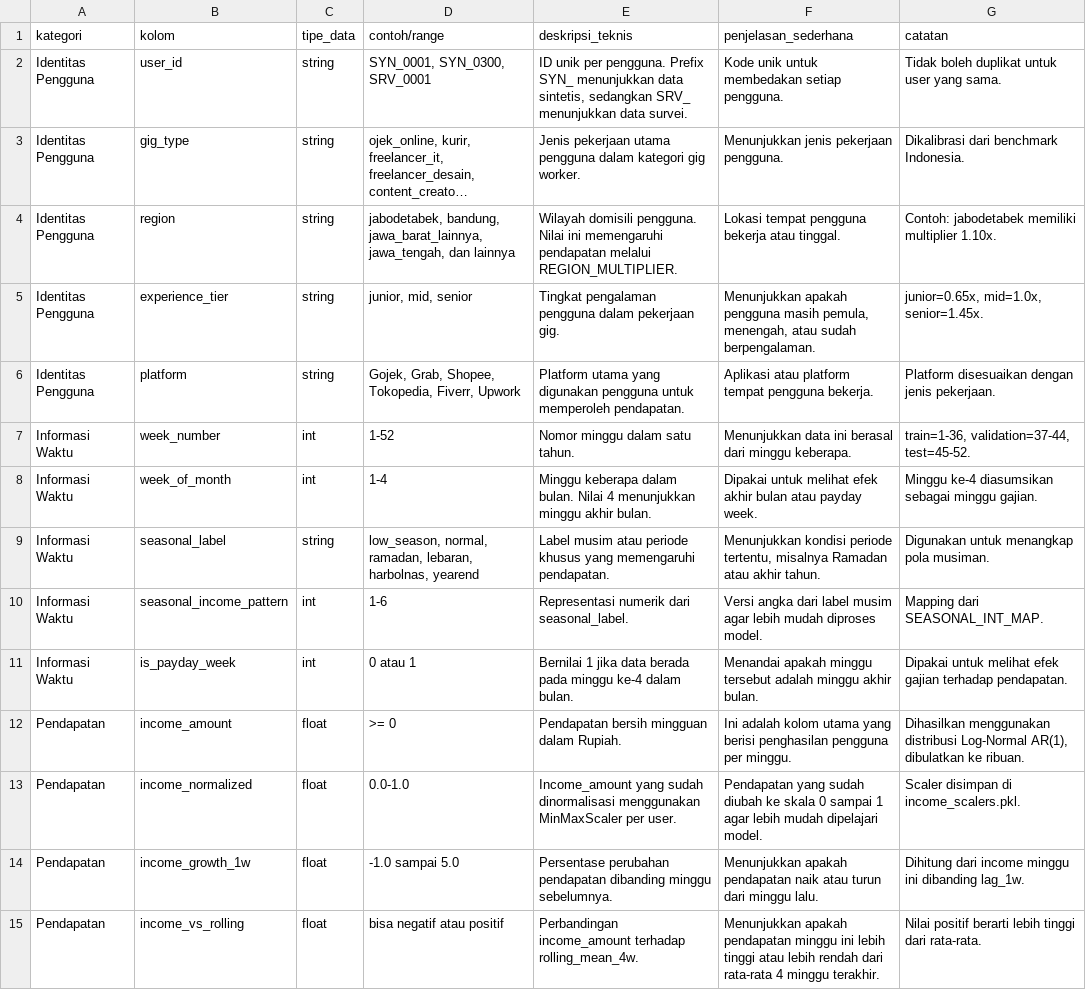
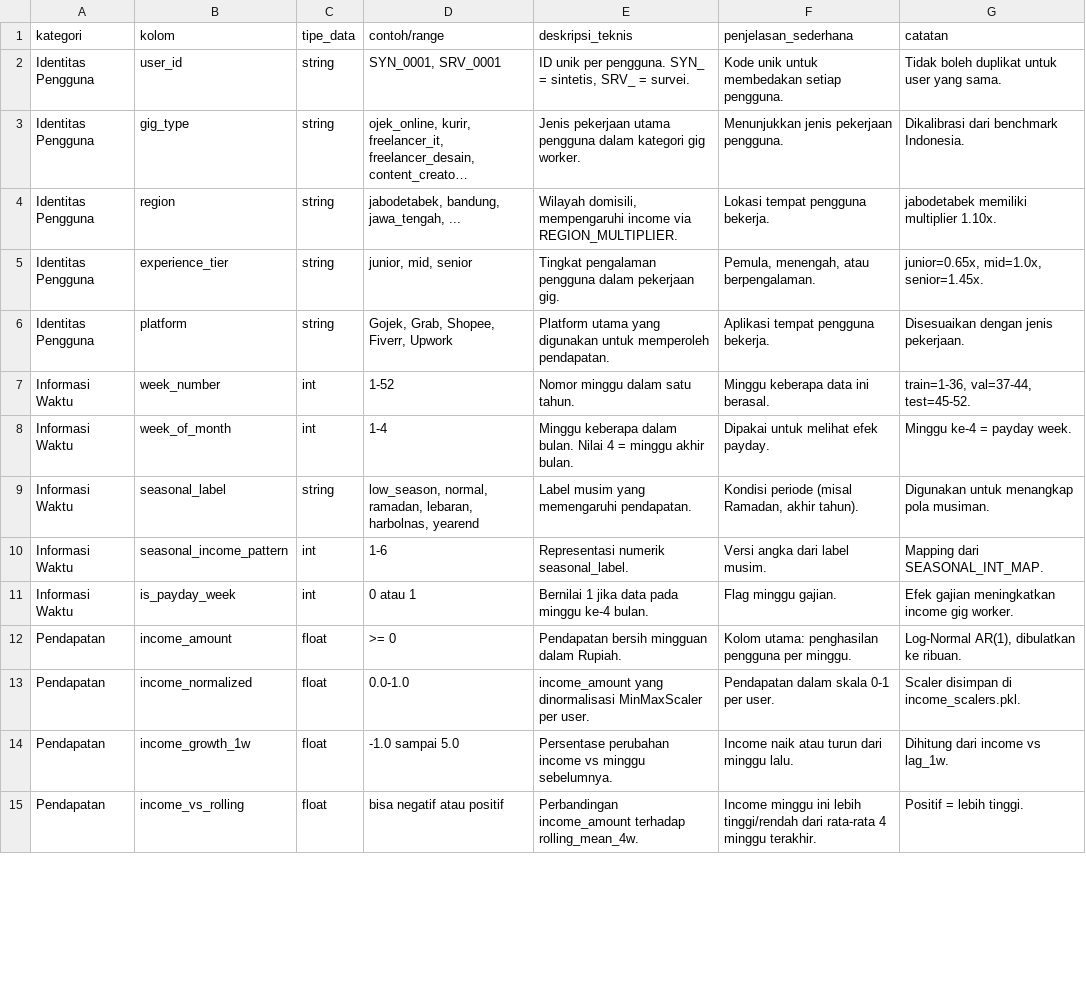
Before and after one commit to ClarisyaA/fingo-income-analysis, a CSV file: data/processed/data_dictionary.csv, drawn as a sheet; only a part is shown; long unchanged cells end in …; the diff covers the shown part only; the diff names each change by its address in the sheet, - before the commit and + after, or states it on an @@ line.

Commit message:
feat: update DS2 income pipeline v8 — clean CSV BPS, AR1 log-space, fuzzy column match

```diff
--- a/data/processed/data_dictionary.csv
+++ b/data/processed/data_dictionary.csv
-D2 (contoh/range): SYN_0001, SYN_0300, SRV_0001
+D2 (contoh/range): SYN_0001, SRV_0001
-E2 (deskripsi_teknis): …per pengguna. Prefix SYN_ menunjukkan data sintetis, sedangkan SRV_ menunjukkan data survei.
+E2 (deskripsi_teknis): …per pengguna. SYN_ = sintetis, SRV_ = survei.
-D4 (contoh/range): jabodetabek, bandung, jawa_barat_lainnya, jawa_tengah, dan lainnya
+D4 (contoh/range): jabodetabek, bandung, jawa_tengah, ...
-E4 (deskripsi_teknis): Wilayah domisili pengguna. Nilai ini memengaruhi pendapatan melalui REGION_MULTIPLIER.
+E4 (deskripsi_teknis): Wilayah domisili, mempengaruhi income via REGION_MULTIPLIER.
-F4 (penjelasan_sederhana): Lokasi tempat pengguna bekerja atau tinggal.
+F4 (penjelasan_sederhana): Lokasi tempat pengguna bekerja.
-G4 (catatan): Contoh: jabodetabek memiliki multiplier 1.10x.
+G4 (catatan): jabodetabek memiliki multiplier 1.10x.
-F5 (penjelasan_sederhana): Menunjukkan apakah pengguna masih pemula, menengah, atau sudah berpengalaman.
+F5 (penjelasan_sederhana): Pemula, menengah, atau berpengalaman.
-D6 (contoh/range): Gojek, Grab, Shopee, Tokopedia, Fiverr, Upwork
+D6 (contoh/range): Gojek, Grab, Shopee, Fiverr, Upwork
-E6 (deskripsi_teknis): …yang digunakan pengguna untuk memperoleh…
+E6 (deskripsi_teknis): …yang digunakan untuk memperoleh…
-F6 (penjelasan_sederhana): Aplikasi atau platform tempat pengguna bekerja.
+F6 (penjelasan_sederhana): Aplikasi tempat pengguna bekerja.
-G6 (catatan): Platform disesuaikan dengan jenis pekerjaan.
+G6 (catatan): Disesuaikan dengan jenis pekerjaan.
-F7 (penjelasan_sederhana): Menunjukkan data ini berasal dari minggu keberapa.
+F7 (penjelasan_sederhana): Minggu keberapa data ini berasal.
-G7 (catatan): train=1-36, validation=37-44, test=45-52.
+G7 (catatan): train=1-36, val=37-44, test=45-52.
-E8 (deskripsi_teknis): …Nilai 4 menunjukkan minggu akhir…
+E8 (deskripsi_teknis): …Nilai 4 = minggu akhir…
-F8 (penjelasan_sederhana): Dipakai untuk melihat efek akhir bulan atau payday week.
+F8 (penjelasan_sederhana): Dipakai untuk melihat efek payday.
-G8 (catatan): Minggu ke-4 diasumsikan sebagai minggu gajian.
+G8 (catatan): Minggu ke-4 = payday week.
-E9 (deskripsi_teknis): Label musim atau periode khusus yang memengaruhi…
+E9 (deskripsi_teknis): Label musim yang memengaruhi…
-F9 (penjelasan_sederhana): Menunjukkan kondisi periode tertentu, misalnya Ramadan atau akhir tahun.
+F9 (penjelasan_sederhana): Kondisi periode (misal Ramadan, akhir tahun).
-E10 (deskripsi_teknis): Representasi numerik dari seasonal_label.
+E10 (deskripsi_teknis): Representasi numerik seasonal_label.
-F10 (penjelasan_sederhana): Versi angka dari label musim agar lebih mudah diproses model.
+F10 (penjelasan_sederhana): Versi angka dari label musim.
-E11 (deskripsi_teknis): …jika data berada pada minggu ke-4 dalam bulan.
+E11 (deskripsi_teknis): …jika data pada minggu ke-4 bulan.
-F11 (penjelasan_sederhana): Menandai apakah minggu tersebut adalah minggu akhir bulan.
+F11 (penjelasan_sederhana): Flag minggu gajian.
-G11 (catatan): Dipakai untuk melihat efek gajian terhadap pendapatan.
+G11 (catatan): Efek gajian meningkatkan income gig worker.
-F12 (penjelasan_sederhana): Ini adalah kolom utama yang berisi penghasilan pengguna…
+F12 (penjelasan_sederhana): Kolom utama: penghasilan pengguna…
-G12 (catatan): Dihasilkan menggunakan distribusi Log-Normal AR(1),…
+G12 (catatan): Log-Normal AR(1),…
-E13 (deskripsi_teknis): Income_amount yang sudah dinormalisasi menggunakan MinMaxScaler per…
+E13 (deskripsi_teknis): income_amount yang dinormalisasi MinMaxScaler per…
-F13 (penjelasan_sederhana): Pendapatan yang sudah diubah ke skala 0 sampai 1 agar lebih mudah dipelajari model.
+F13 (penjelasan_sederhana): Pendapatan dalam skala 0-1 per user.
-E14 (deskripsi_teknis): Persentase perubahan pendapatan dibanding minggu sebelumnya.
+E14 (deskripsi_teknis): Persentase perubahan income vs minggu sebelumnya.
-F14 (penjelasan_sederhana): Menunjukkan apakah pendapatan naik atau…
+F14 (penjelasan_sederhana): Income naik atau…
-G14 (catatan): Dihitung dari income minggu ini dibanding lag_1w.
+G14 (catatan): Dihitung dari income vs lag_1w.
-F15 (penjelasan_sederhana): Menunjukkan apakah pendapatan minggu ini lebih tinggi atau lebih rendah dari rata-rata…
+F15 (penjelasan_sederhana): Income minggu ini lebih tinggi/rendah dari rata-rata…
-G15 (catatan): Nilai positif berarti lebih tinggi dari rata-rata.
+G15 (catatan): Positif = lebih tinggi.
```
Also changed, not shown: 20 edited cells elsewhere in this file, 9 other files.
